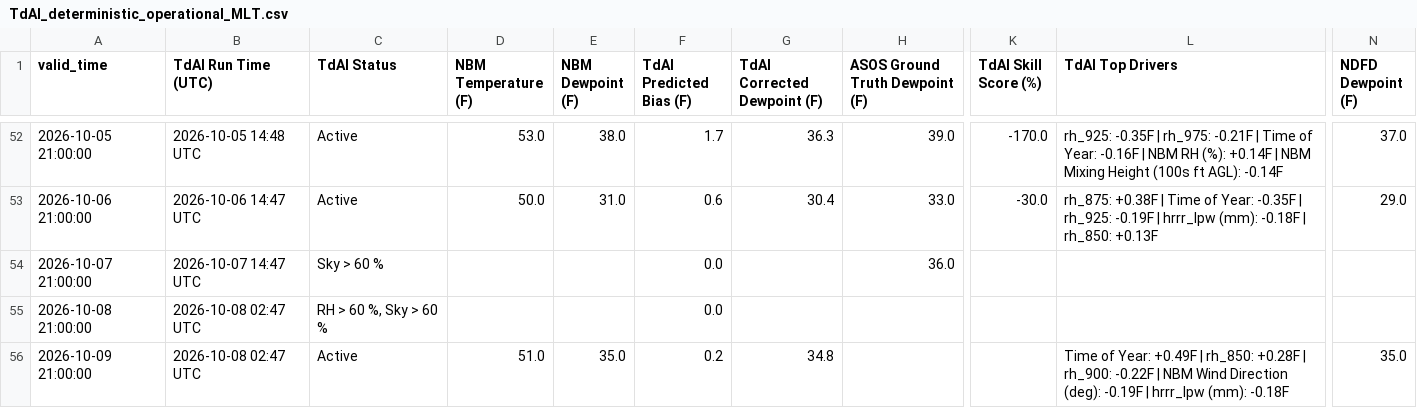
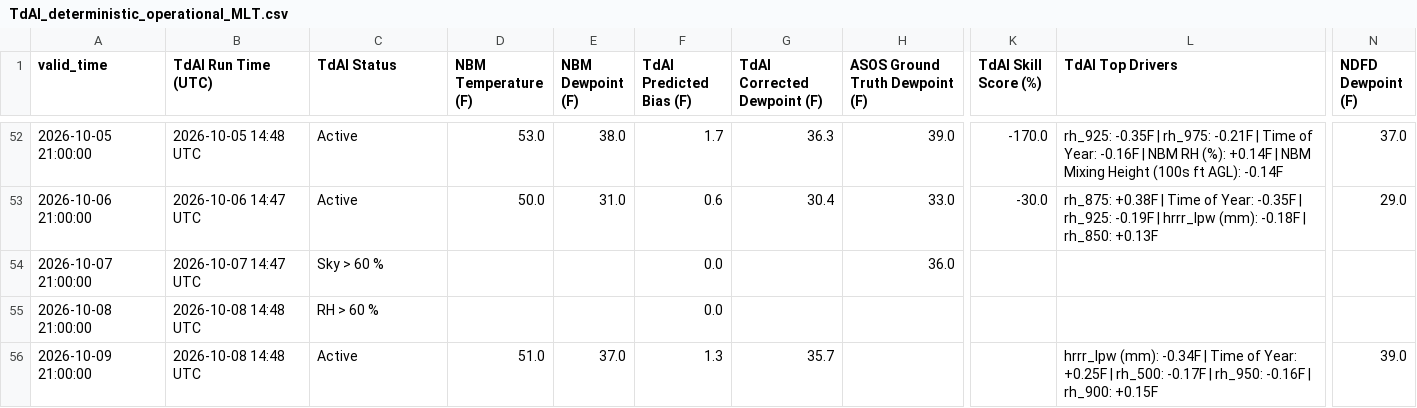
Before and after one commit to sean838432/TdAI, a CSV file: deterministic_output/TdAI_deterministic_operational_MLT.csv, drawn as a sheet; only a part is shown, gaps mark what is left out; the diff names each change by its address in the sheet, - before the commit and + after, or states it on an @@ line.

```diff
--- a/deterministic_output/TdAI_deterministic_operational_MLT.csv
+++ b/deterministic_output/TdAI_deterministic_operational_MLT.csv
-B55:B56 (TdAI Run Time (UTC)): 2026-10-08 02:47 UTC
+B55:B56 (TdAI Run Time (UTC)): 2026-10-08 14:48 UTC
-C55 (TdAI Status): RH > 60 %, Sky > 60 %
+C55 (TdAI Status): RH > 60 %
-E56 (NBM Dewpoint (F)): 35.0
+E56 (NBM Dewpoint (F)): 37.0
-F56 (TdAI Predicted Bias (F)): 0.2
+F56 (TdAI Predicted Bias (F)): 1.3
-G56 (TdAI Corrected Dewpoint (F)): 34.8
+G56 (TdAI Corrected Dewpoint (F)): 35.7
-L56 (TdAI Top Drivers): Time of Year: +0.49F | rh_850: +0.28F | rh_900: -0.22F | NBM Wind Direction (deg): -0.19F | hrrr_lpw (mm): -0.18F
+L56 (TdAI Top Drivers): hrrr_lpw (mm): -0.34F | Time of Year: +0.25F | rh_500: -0.17F | rh_950: -0.16F | rh_900: +0.15F
-N56 (NDFD Dewpoint (F)): 35.0
+N56 (NDFD Dewpoint (F)): 39.0
```
Also changed, not shown: deterministic_output/TdAI_deterministic_operational_CAR.csv, deterministic_output/TdAI_deterministic_operational_HUL.csv, 9 other files.
